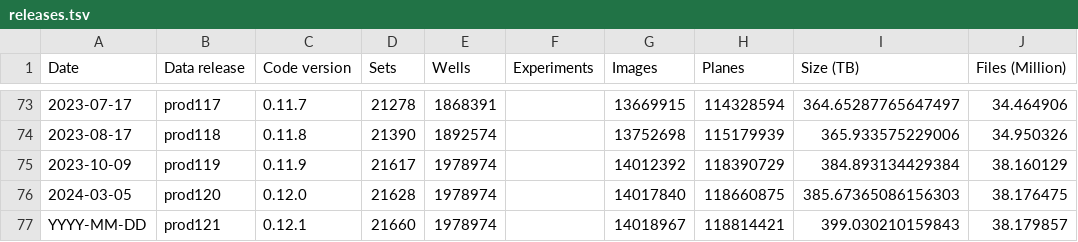
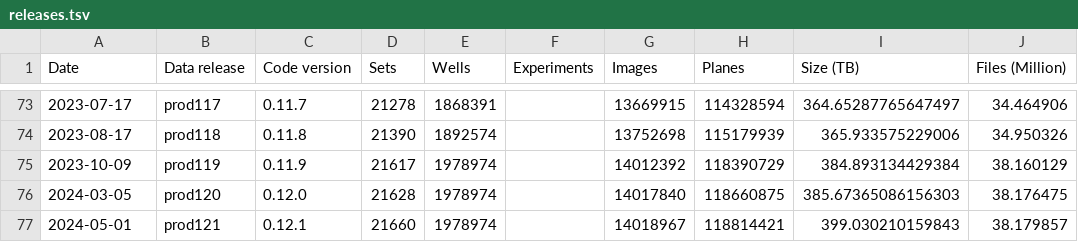
Before and after one commit to IDR/idr.openmicroscopy.org, a TSV file: _data/releases.tsv, drawn as a sheet; only a part is shown, gaps mark what is left out; the diff names each change by its address in the sheet, - before the commit and + after, or states it on an @@ line.

Commit message:
Add prod121 release date

```diff
--- a/_data/releases.tsv
+++ b/_data/releases.tsv
-A77 (Date): YYYY-MM-DD
+A77 (Date): 2024-05-01
```
